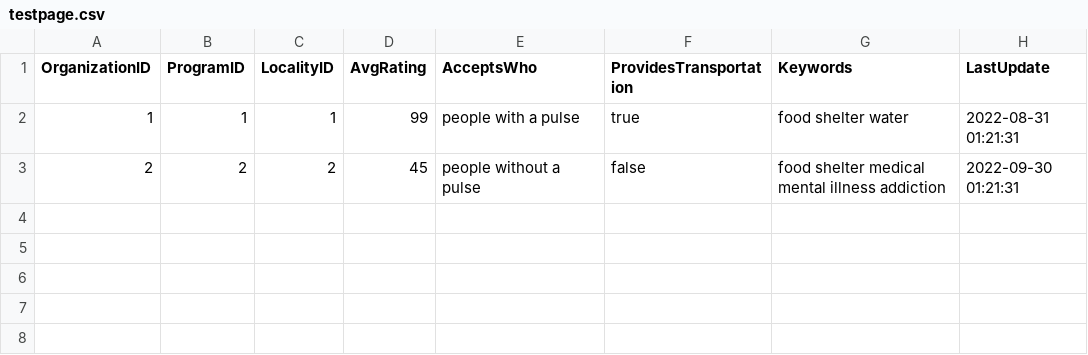
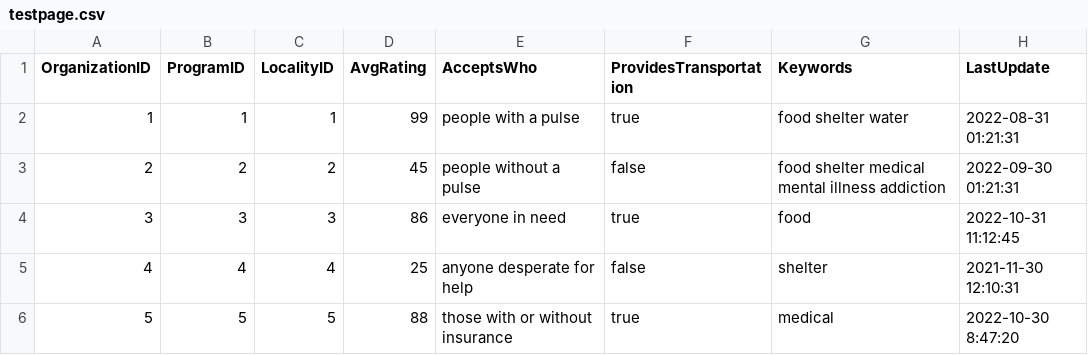
Before and after one commit to MookiBar/hh-devops, a CSV file: DBPrePopulation/testpage.csv, drawn as a sheet; the diff names each change by its address in the sheet, - before the commit and + after, or states it on an @@ line.

```diff
--- a/DBPrePopulation/testpage.csv
+++ b/DBPrePopulation/testpage.csv
+row 4: 3 | 3 | 3 | 86 | everyone in need | true | food | 2022-10-31 11:12:45
+row 5: 4 | 4 | 4 | 25 | anyone desperate for help | false | shelter | 2021-11-30 12:10:31
+row 6: 5 | 5 | 5 | 88 | those with or without insurance | true | medical | 2022-10-30 8:47:20
```
Also changed, not shown: DBPrePopulation/testprogram.csv, DBPrePopulation/testusers.csv, 6 other files.
